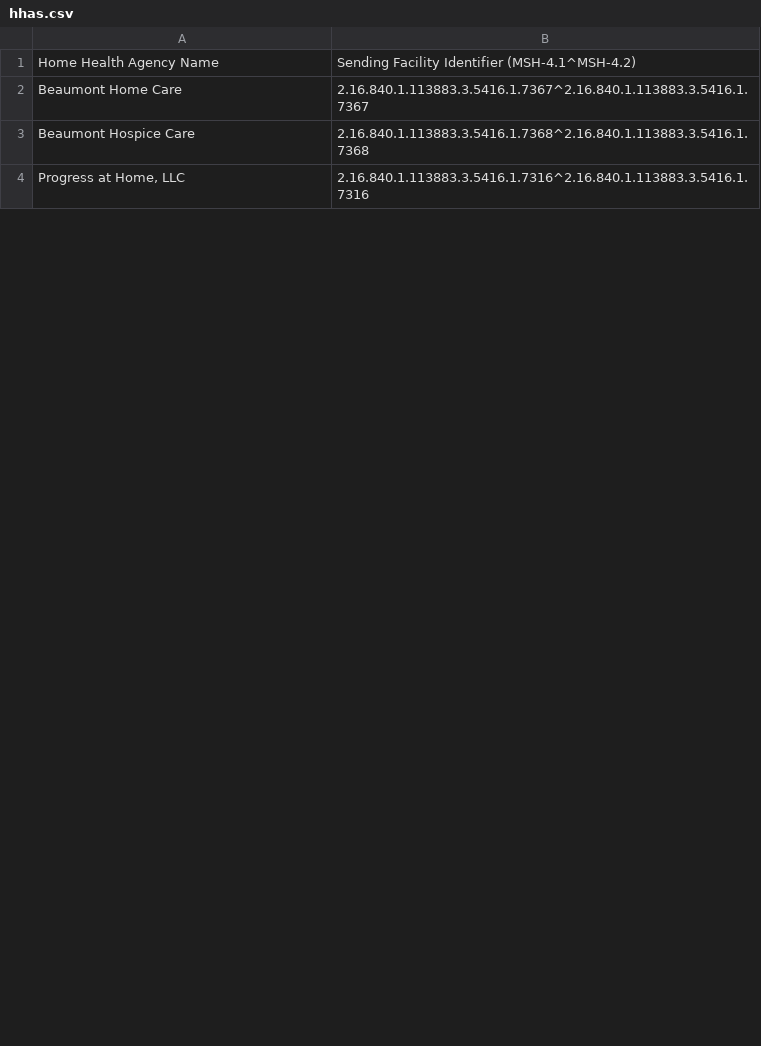
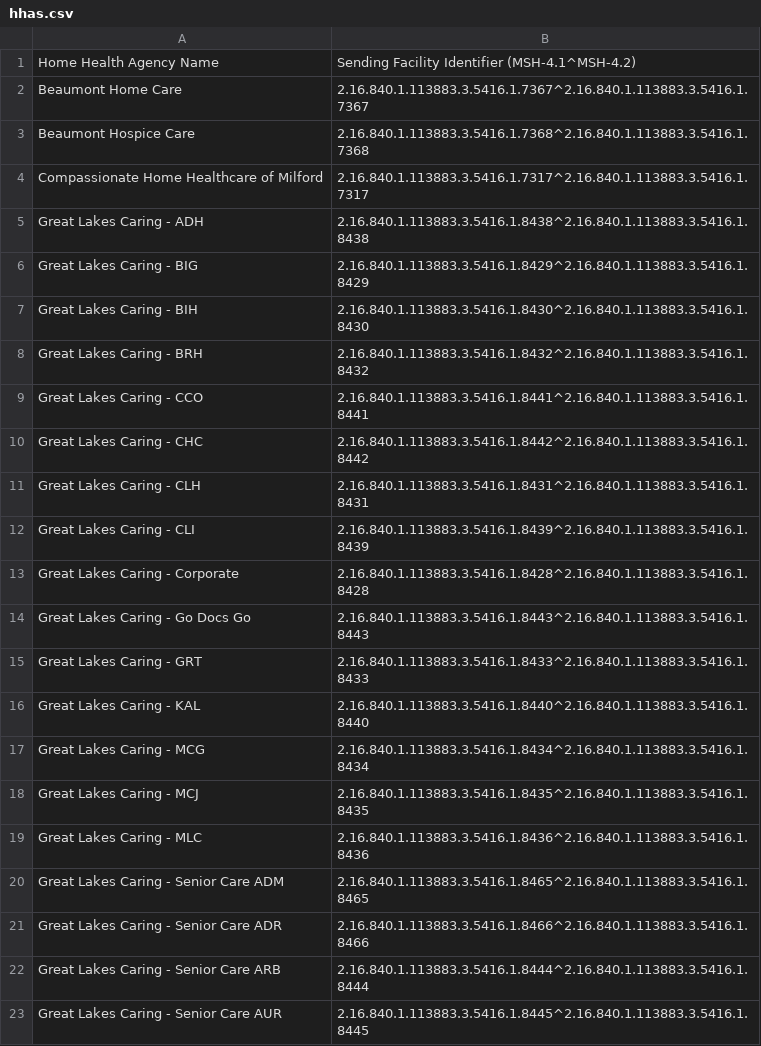
Before and after one commit to informationsoftworks/mihin, a CSV file: oids/hhas.csv, drawn as a sheet; only a part is shown; the shorter side is filled out with more unchanged rows; the diff covers the shown part only.

Commit message:
MiHIN Sending Facility Crosswalk v43 10-25-17.xlsx

```diff
--- a/oids/hhas.csv
+++ b/oids/hhas.csv
@@ -3,0 +4,20 @@ Beaumont Hospice Care,2.16.840.1.113883.3.5416.1.7368^2.16.840.1.113883.3.5416.1
+Compassionate Home Healthcare of Milford,2.16.840.1.113883.3.5416.1.7317^2.16.840.1.113883.3.5416.1.7317,,
+Great Lakes Caring - ADH,2.16.840.1.113883.3.5416.1.8438^2.16.840.1.113883.3.5416.1.8438,,
+Great Lakes Caring - BIG,2.16.840.1.113883.3.5416.1.8429^2.16.840.1.113883.3.5416.1.8429,,
+Great Lakes Caring - BIH,2.16.840.1.113883.3.5416.1.8430^2.16.840.1.113883.3.5416.1.8430,,
+Great Lakes Caring - BRH,2.16.840.1.113883.3.5416.1.8432^2.16.840.1.113883.3.5416.1.8432,,
+Great Lakes Caring - CCO,2.16.840.1.113883.3.5416.1.8441^2.16.840.1.113883.3.5416.1.8441,,
+Great Lakes Caring - CHC,2.16.840.1.113883.3.5416.1.8442^2.16.840.1.113883.3.5416.1.8442,,
+Great Lakes Caring - CLH,2.16.840.1.113883.3.5416.1.8431^2.16.840.1.113883.3.5416.1.8431,,
+Great Lakes Caring - CLI,2.16.840.1.113883.3.5416.1.8439^2.16.840.1.113883.3.5416.1.8439,,
+Great Lakes Caring - Corporate,2.16.840.1.113883.3.5416.1.8428^2.16.840.1.113883.3.5416.1.8428,,
+Great Lakes Caring - Go Docs Go,2.16.840.1.113883.3.5416.1.8443^2.16.840.1.113883.3.5416.1.8443,,
+Great Lakes Caring - GRT,2.16.840.1.113883.3.5416.1.8433^2.16.840.1.113883.3.5416.1.8433,,
+Great Lakes Caring - KAL,2.16.840.1.113883.3.5416.1.8440^2.16.840.1.113883.3.5416.1.8440,,
+Great Lakes Caring - MCG,2.16.840.1.113883.3.5416.1.8434^2.16.840.1.113883.3.5416.1.8434,,
+Great Lakes Caring - MCJ,2.16.840.1.113883.3.5416.1.8435^2.16.840.1.113883.3.5416.1.8435,,
+Great Lakes Caring - MLC,2.16.840.1.113883.3.5416.1.8436^2.16.840.1.113883.3.5416.1.8436,,
+Great Lakes Caring - Senior Care ADM,2.16.840.1.113883.3.5416.1.8465^2.16.840.1.113883.3.5416.1.8465,,
+Great Lakes Caring - Senior Care ADR,2.16.840.1.113883.3.5416.1.8466^2.16.840.1.113883.3.5416.1.8466,,
+Great Lakes Caring - Senior Care ARB,2.16.840.1.113883.3.5416.1.8444^2.16.840.1.113883.3.5416.1.8444,,
+Great Lakes Caring - Senior Care AUR,2.16.840.1.113883.3.5416.1.8445^2.16.840.1.113883.3.5416.1.8445,,
```
Also changed, not shown: 22 added rows and 9 moved rows elsewhere in this file.
